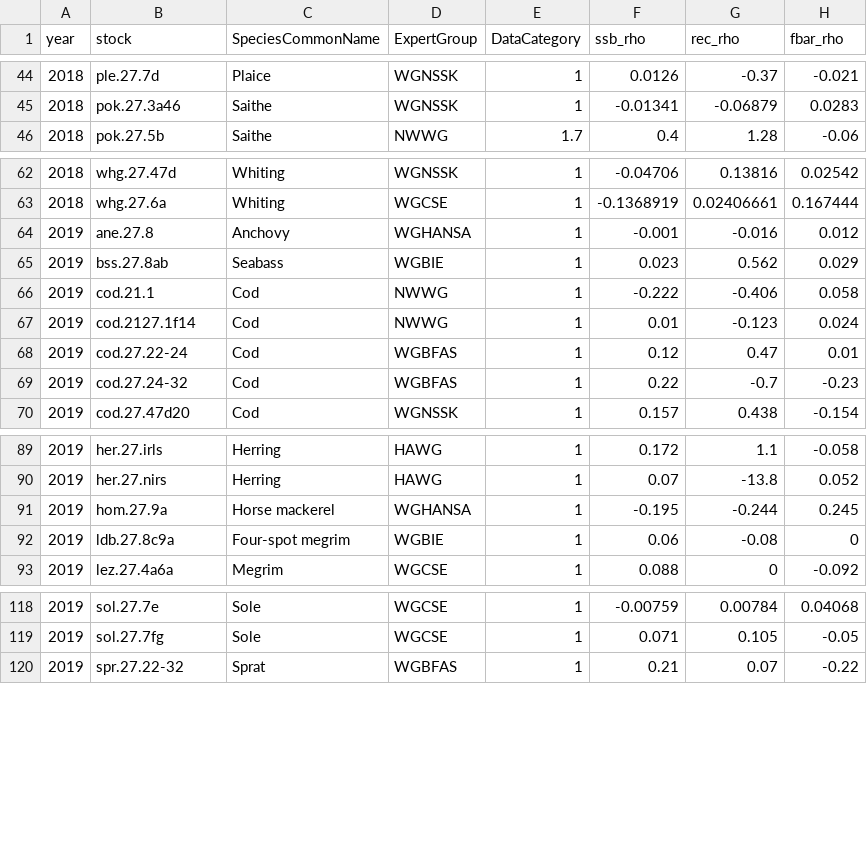
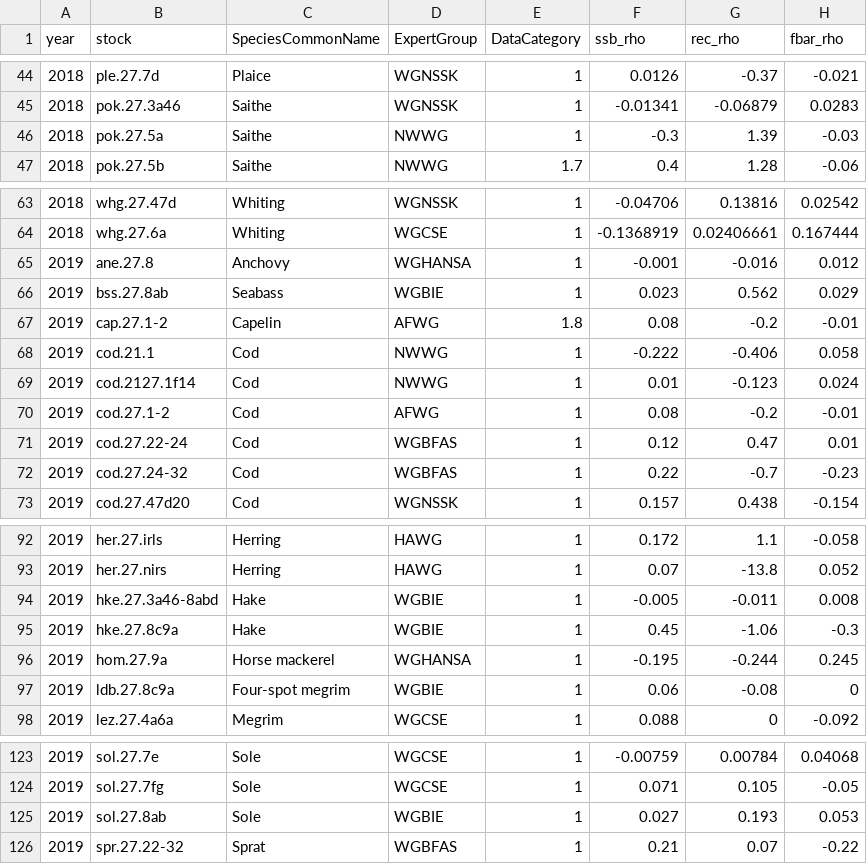
Before and after one commit to ices-eg/wk_WKFORBIAS, a CSV file: mohns_rho_survey/data/provided_stocks.csv, drawn as a sheet; only a part is shown, gaps mark what is left out.

```diff
--- a/mohns_rho_survey/data/provided_stocks.csv
+++ b/mohns_rho_survey/data/provided_stocks.csv
@@ -45,2 +45,3 @@
 2018,"pok.27.3a46","Saithe","WGNSSK",1,-0.01341,-0.06879,0.0283
+2018,"pok.27.5a","Saithe","NWWG",1,-0.3,1.39,-0.03
 2018,"pok.27.5b","Saithe","NWWG",1.7,0.4,1.28,-0.06
@@ -65,4 +66,6 @@
 2019,"bss.27.8ab","Seabass","WGBIE",1,0.023,0.562,0.029
+2019,"cap.27.1-2","Capelin","AFWG",1.8,0.08,-0.2,-0.01
 2019,"cod.21.1","Cod","NWWG",1,-0.222,-0.406,0.058
 2019,"cod.2127.1f14","Cod","NWWG",1,0.01,-0.123,0.024
+2019,"cod.27.1-2","Cod","AFWG",1,0.08,-0.2,-0.01
 2019,"cod.27.22-24","Cod","WGBFAS",1,0.12,0.47,0.01
@@ -90,2 +93,4 @@
 2019,"her.27.nirs","Herring","HAWG",1,0.07,-13.8,0.052
+2019,"hke.27.3a46-8abd","Hake","WGBIE",1,-0.005,-0.011,0.008
+2019,"hke.27.8c9a","Hake","WGBIE",1,0.45,-1.06,-0.3
 2019,"hom.27.9a","Horse mackerel","WGHANSA",1,-0.195,-0.244,0.245
@@ -119,2 +124,3 @@
 2019,"sol.27.7fg","Sole","WGCSE",1,0.071,0.105,-0.05
+2019,"sol.27.8ab","Sole","WGBIE",1,0.027,0.193,0.053
 2019,"spr.27.22-32","Sprat","WGBFAS",1,0.21,0.07,-0.22
```
Also changed, not shown: mohns_rho_survey/data/missing_cat_12_stocks.csv, mohns_rho_survey/data/mohns_all.csv, 1 other file.
